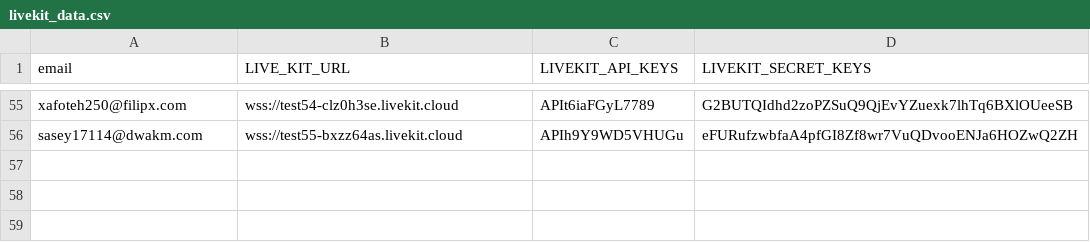
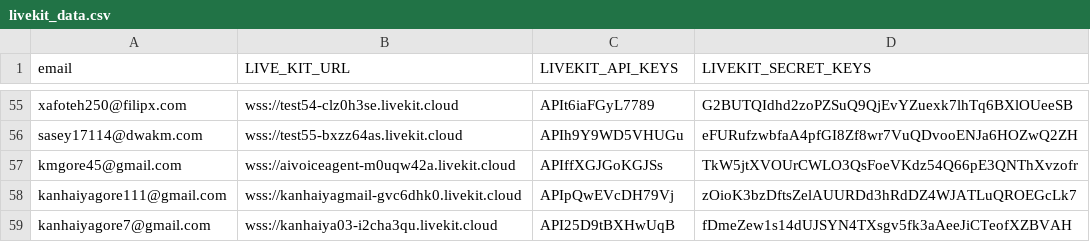
Before and after one commit to NitexnNikhil/credential_extractor, a CSV file: livekit_data.csv, drawn as a sheet; only a part is shown, gaps mark what is left out; the diff names each change by its address in the sheet, - before the commit and + after, or states it on an @@ line.

Commit message:
add: 3 more gmail credentials

```diff
--- a/livekit_data.csv
+++ b/livekit_data.csv
+row 57: kmgore45@gmail.com | wss://aivoiceagent-m0uqw42a.livekit.cloud | APIffXGJGoKGJSs | TkW5jtXVOUrCWLO3QsFoeVKdz54Q66pE3QNThXvzofr
+row 58: kanhaiyagore111@gmail.com | wss://kanhaiyagmail-gvc6dhk0.livekit.cloud | APIpQwEVcDH79Vj | zOioK3bzDftsZelAUURDd3hRdDZ4WJATLuQROEGcLk7
+row 59: kanhaiyagore7@gmail.com | wss://kanhaiya03-i2cha3qu.livekit.cloud | API25D9tBXHwUqB | fDmeZew1s14dUJSYN4TXsgv5fk3aAeeJiCTeofXZBVAH
```
